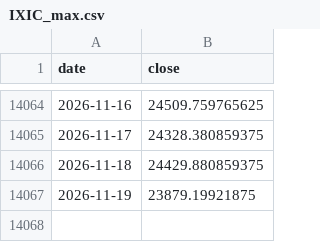
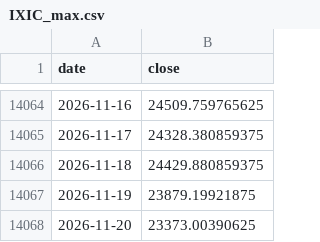
Before and after one commit to sihabalam67/zsi-header, a CSV file: channel/data/IXIC_max.csv, drawn as a sheet; only a part is shown, gaps mark what is left out.

```diff
--- a/channel/data/IXIC_max.csv
+++ b/channel/data/IXIC_max.csv
@@ -14067 +14067,2 @@ date,close
 2026-11-19,23879.19921875
+2026-11-20,23373.00390625
```
Also changed, not shown: channel/data/GSPC_max.csv, 8 other files.
